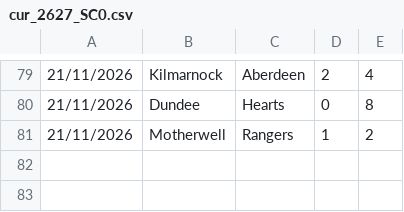
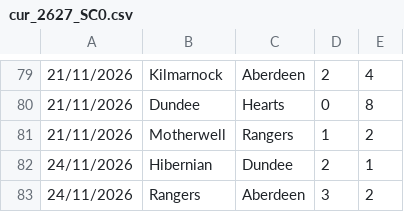
Before and after one commit to dodomiyake/scorecast, a CSV file: data/cur_2627_SC0.csv, drawn as a sheet; only a part is shown, gaps mark what is left out.

```diff
--- a/data/cur_2627_SC0.csv
+++ b/data/cur_2627_SC0.csv
@@ -81 +81,3 @@
 21/11/2026,Motherwell,Rangers,1,2
+24/11/2026,Hibernian,Dundee,2,1
+24/11/2026,Rangers,Aberdeen,3,2
```
Also changed, not shown: 5 other files.
